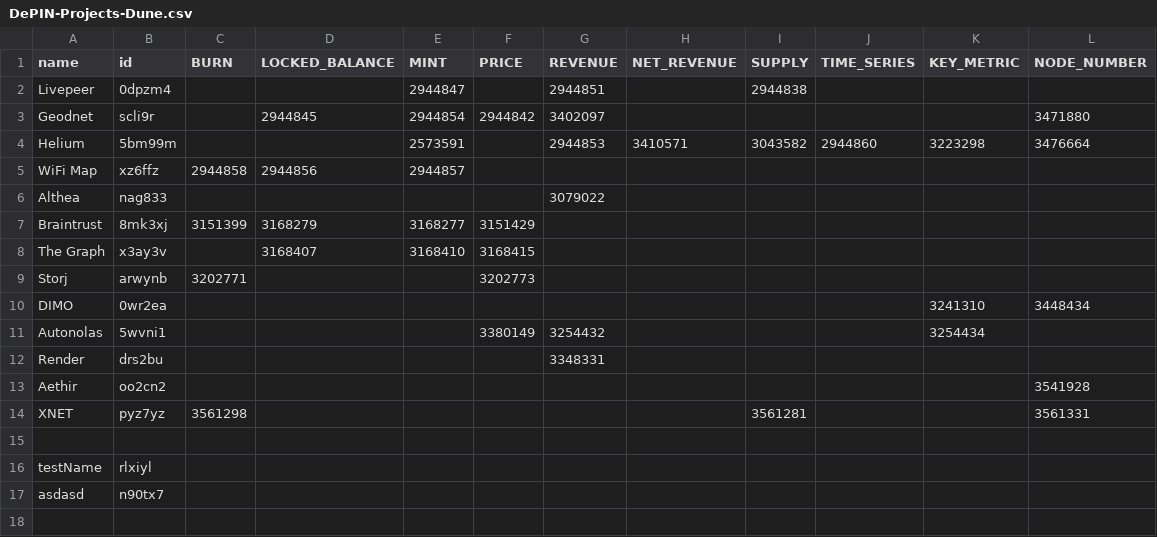
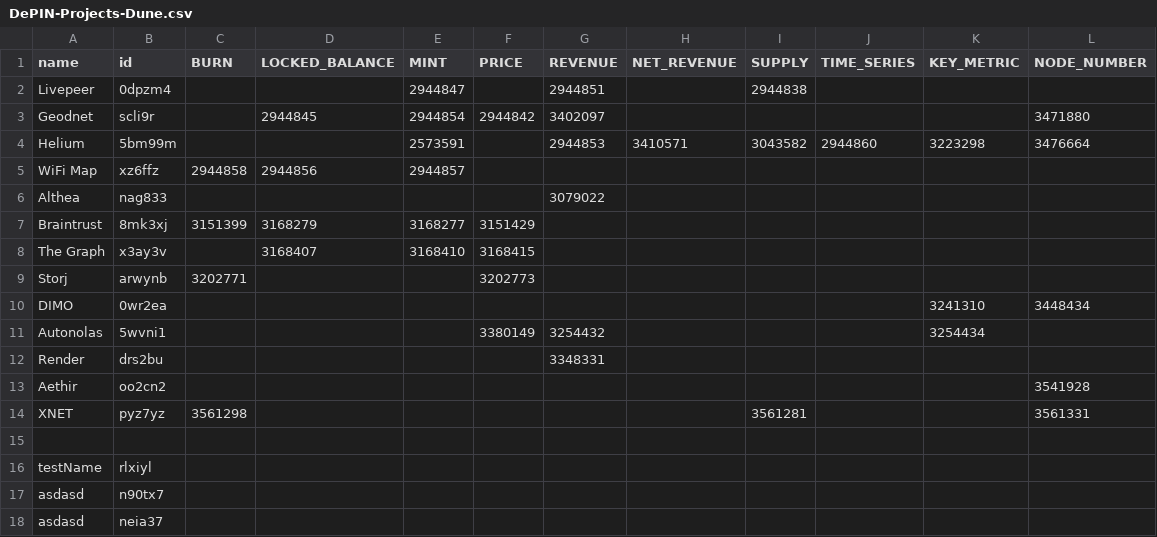
Before and after one commit to EduardJ/testingOctokit, a CSV file: scripts/data/DePIN-Projects-Dune.csv, drawn as a sheet; the diff names each change by its address in the sheet, - before the commit and + after, or states it on an @@ line.

```diff
--- a/scripts/data/DePIN-Projects-Dune.csv
+++ b/scripts/data/DePIN-Projects-Dune.csv
+row 18: asdasd | neia37
```
Also changed, not shown: scripts/data/DePIN-Projects.csv.
